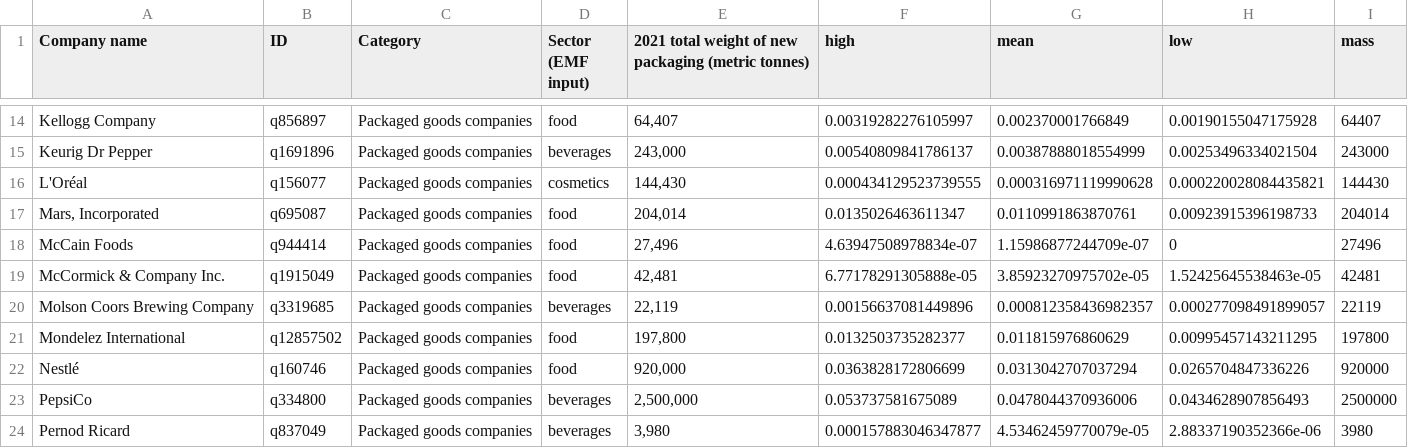
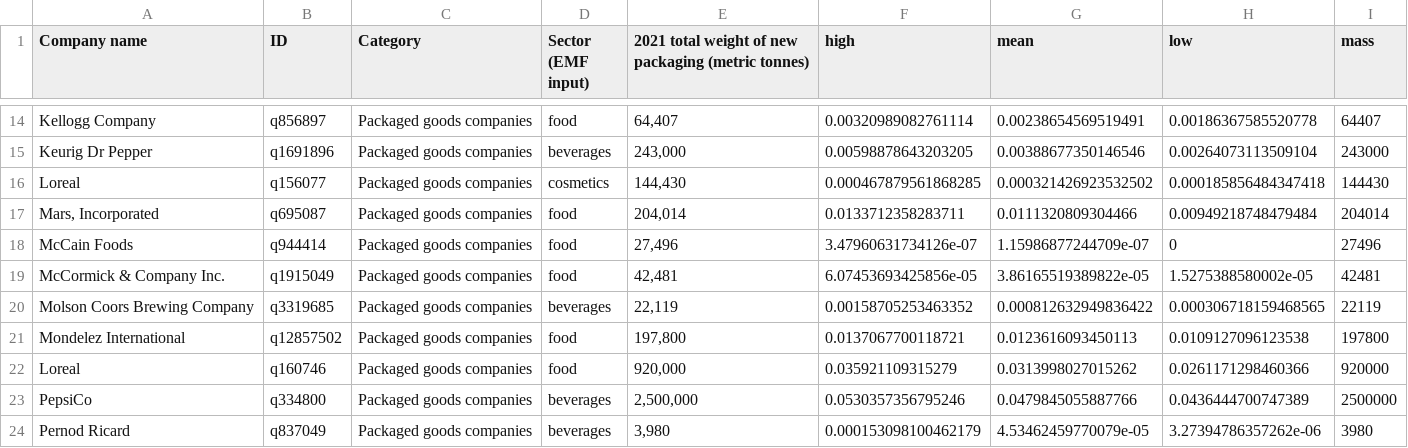
Before and after one commit to wincowgerDEV/BFFP, a CSV file: github_data/elen_data.csv, drawn as a sheet; only a part is shown, gaps mark what is left out; the diff covers the shown part only; the diff names each change by its address in the sheet, - before the commit and + after, or states it on an @@ line.

```diff
--- a/github_data/elen_data.csv
+++ b/github_data/elen_data.csv
-F14 (high): 0.00319282276105997
+F14 (high): 0.00320989082761114
-G14 (mean): 0.002370001766849
+G14 (mean): 0.00238654569519491
-H14 (low): 0.00190155047175928
+H14 (low): 0.00186367585520778
-F15 (high): 0.00540809841786137
+F15 (high): 0.00598878643203205
-G15 (mean): 0.00387888018554999
+G15 (mean): 0.00388677350146546
-H15 (low): 0.00253496334021504
+H15 (low): 0.00264073113509104
-A16 (Company name): L'Oréal
+A16 (Company name): Loreal
-F16 (high): 0.000434129523739555
+F16 (high): 0.000467879561868285
-G16 (mean): 0.000316971119990628
+G16 (mean): 0.000321426923532502
-H16 (low): 0.000220028084435821
+H16 (low): 0.000185856484347418
-F17 (high): 0.0135026463611347
+F17 (high): 0.0133712358283711
-G17 (mean): 0.0110991863870761
+G17 (mean): 0.0111320809304466
-H17 (low): 0.00923915396198733
+H17 (low): 0.00949218748479484
-F18 (high): 4.63947508978834e-07
+F18 (high): 3.47960631734126e-07
-F19 (high): 6.77178291305888e-05
+F19 (high): 6.07453693425856e-05
-G19 (mean): 3.85923270975702e-05
+G19 (mean): 3.86165519389822e-05
-H19 (low): 1.52425645538463e-05
+H19 (low): 1.5275388580002e-05
-F20 (high): 0.00156637081449896
+F20 (high): 0.00158705253463352
-G20 (mean): 0.000812358436982357
+G20 (mean): 0.000812632949836422
-H20 (low): 0.000277098491899057
+H20 (low): 0.000306718159468565
-F21 (high): 0.0132503735282377
+F21 (high): 0.0137067700118721
-G21 (mean): 0.011815976860629
+G21 (mean): 0.0123616093450113
-H21 (low): 0.00995457143211295
+H21 (low): 0.0109127096123538
-A22 (Company name): Nestlé
+A22 (Company name): Loreal
-F22 (high): 0.0363828172806699
+F22 (high): 0.035921109315279
-G22 (mean): 0.0313042707037294
+G22 (mean): 0.0313998027015262
-H22 (low): 0.0265704847336226
+H22 (low): 0.0261171298460366
-F23 (high): 0.053737581675089
+F23 (high): 0.0530357356795246
-G23 (mean): 0.0478044370936006
+G23 (mean): 0.0479845055887766
-H23 (low): 0.0434628907856493
+H23 (low): 0.0436444700747389
-F24 (high): 0.000157883046347877
+F24 (high): 0.000153098100462179
-H24 (low): 2.88337190352366e-06
+H24 (low): 3.27394786357262e-06
```
Also changed, not shown: 56 edited cells elsewhere in this file, github_data/small_brand_name.csv, github_data/wikidata_ids2.csv, 8 other files.
